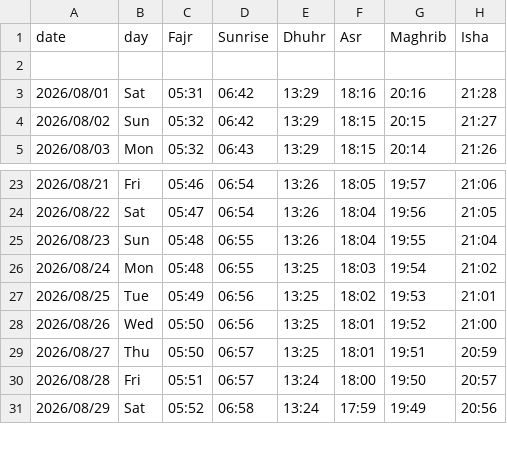
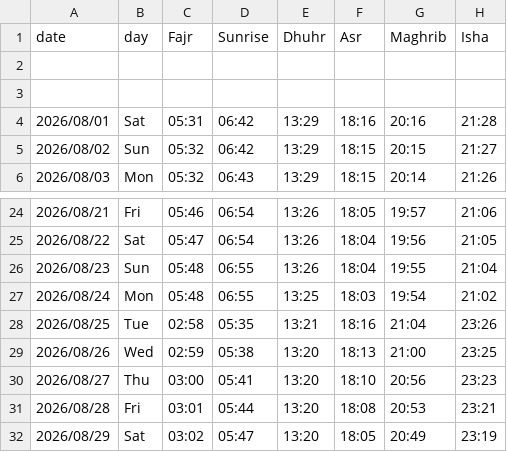
Before and after one commit to Serden-YilmazKose/Dotfiles, a CSV file: .local/share/files/prayer_times.csv, drawn as a sheet; only a part is shown, gaps mark what is left out; the diff covers the shown part only.

Commit message:
prayer_times.csv: Updated.

```diff
--- a/.local/share/files/prayer_times.csv
+++ b/.local/share/files/prayer_times.csv
@@ -2,2 +2,3 @@ date,day,Fajr,Sunrise,Dhuhr,Asr,Maghrib,Isha
 
+
 2026/08/01,Sat,05:31,06:42,13:29,18:16,20:16,21:28
@@ -26,6 +27,6 @@ date,day,Fajr,Sunrise,Dhuhr,Asr,Maghrib,Isha
 2026/08/24,Mon,05:48,06:55,13:25,18:03,19:54,21:02
-2026/08/25,Tue,05:49,06:56,13:25,18:02,19:53,21:01
-2026/08/26,Wed,05:50,06:56,13:25,18:01,19:52,21:00
-2026/08/27,Thu,05:50,06:57,13:25,18:01,19:51,20:59
-2026/08/28,Fri,05:51,06:57,13:24,18:00,19:50,20:57
-2026/08/29,Sat,05:52,06:58,13:24,17:59,19:49,20:56
+2026/08/25,Tue,02:58,05:35,13:21,18:16,21:04,23:26
+2026/08/26,Wed,02:59,05:38,13:20,18:13,21:00,23:25
+2026/08/27,Thu,03:00,05:41,13:20,18:10,20:56,23:23
+2026/08/28,Fri,03:01,05:44,13:20,18:08,20:53,23:21
+2026/08/29,Sat,03:02,05:47,13:20,18:05,20:49,23:19
```
Also changed, not shown: 12 edited cells elsewhere in this file.
